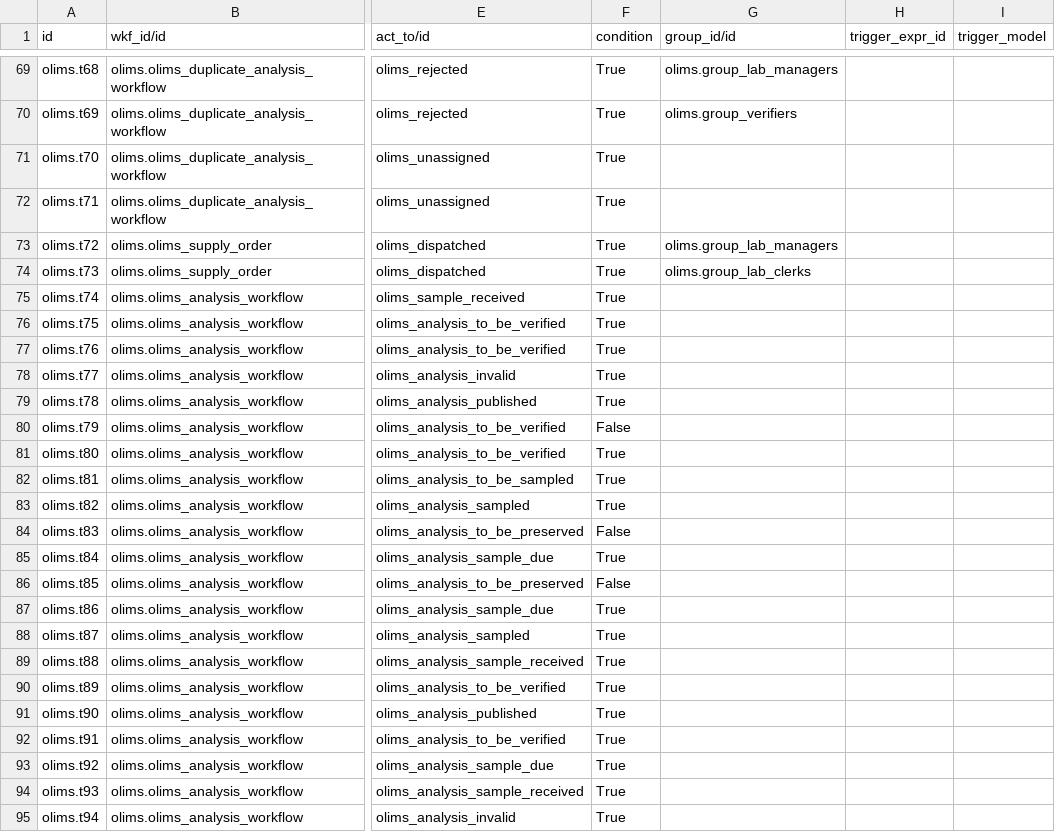
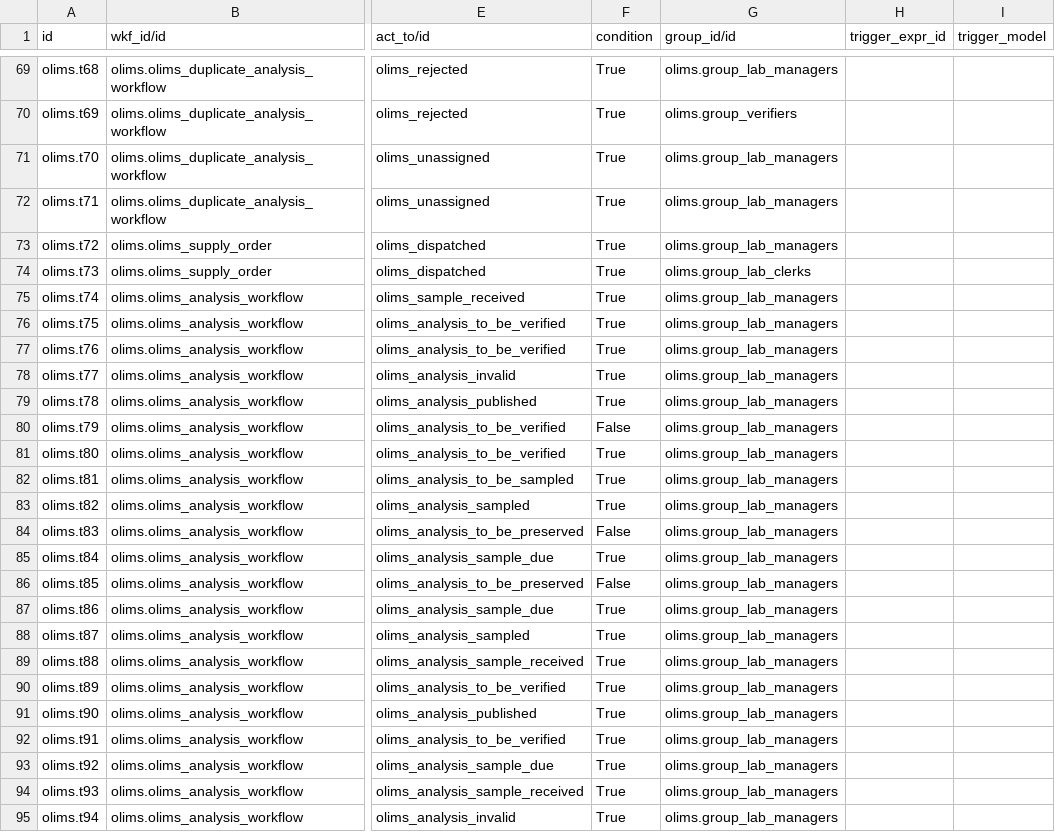
Before and after one commit to yasir1brahim/OLiMS, a CSV file: data/workflow.transition.csv, drawn as a sheet; only a part is shown, gaps mark what is left out; the diff covers the shown part only; the diff names each change by its address in the sheet, - before the commit and + after, or states it on an @@ line.

Commit message:
Updated the permissions to trigger the transition.

```diff
--- a/data/workflow.transition.csv
+++ b/data/workflow.transition.csv
-G71:G72 (group_id/id): (empty)
+G71:G72 (group_id/id): olims.group_lab_managers
-G75:G95 (group_id/id): (empty)
+G75:G95 (group_id/id): olims.group_lab_managers
```
Also changed, not shown: 23 edited cells elsewhere in this file.
